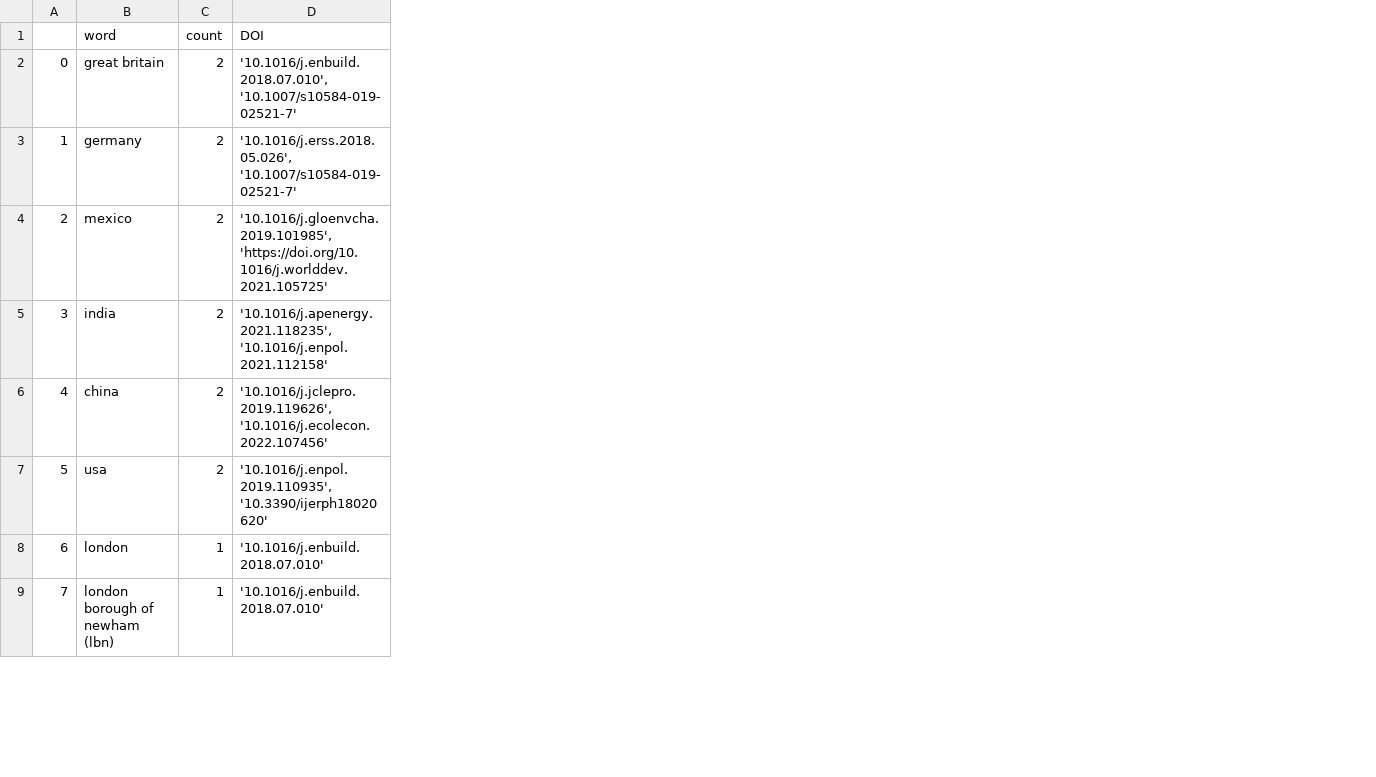
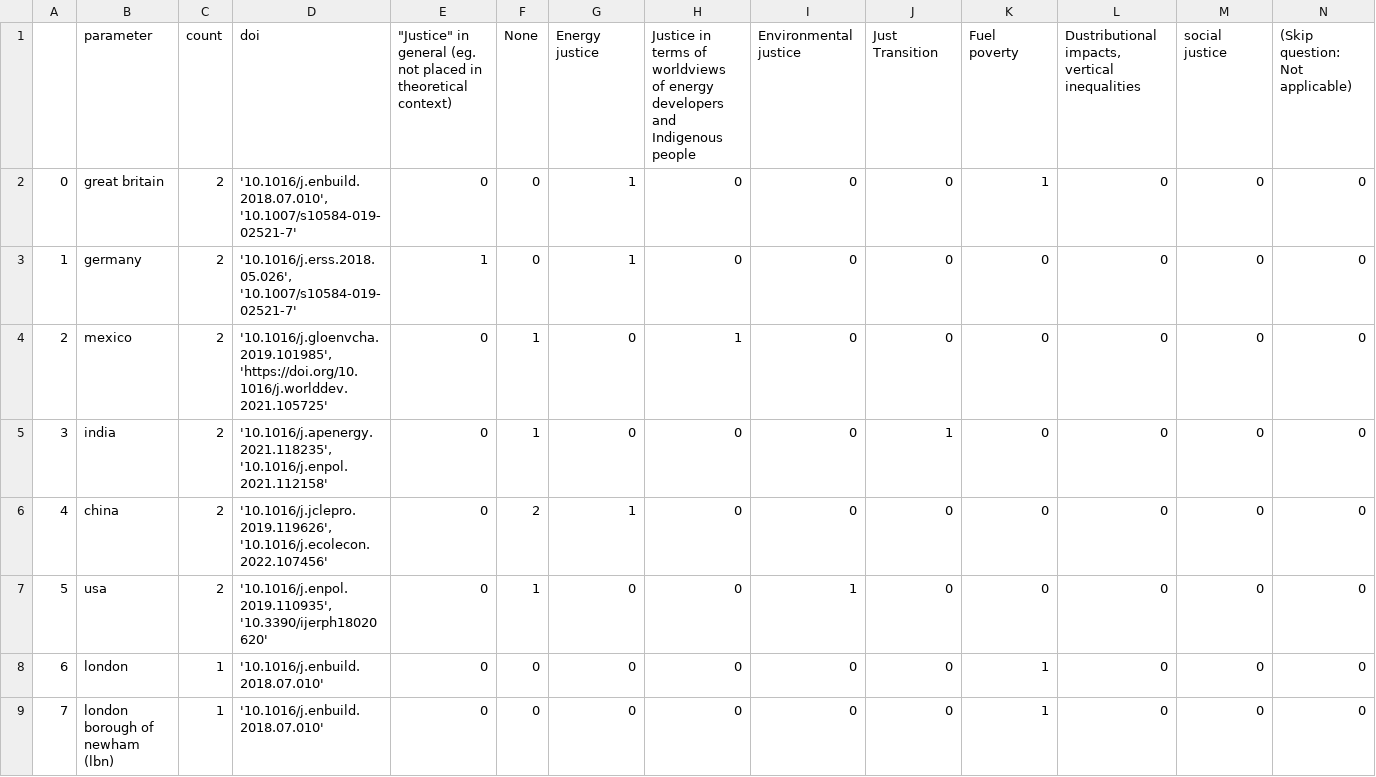
Before and after one commit to smartie2076/literature_review_justice_modelling, a CSV file: 2023-GoogleFormResults-Evaluation/6-Locations.csv, drawn as a sheet; only a part is shown; removed rows and columns are numbered as before the commit, all else as after; the diff names each change by its address in the sheet, - before the commit and + after, or states it on an @@ line.

```diff
--- a/2023-GoogleFormResults-Evaluation/6-Locations.csv
+++ b/2023-GoogleFormResults-Evaluation/6-Locations.csv
+column E, rows 2-9: 0 | 1 | 0 | 0 | 0 | 0 | 0 | 0
+column F, rows 2-9: 0 | 0 | 1 | 1 | 2 | 1 | 0 | 0
+column G, rows 2-9: 1 | 1 | 0 | 0 | 1 | 0 | 0 | 0
+column H, rows 2-9: 0 | 0 | 1 | 0 | 0 | 0 | 0 | 0
+column I, rows 2-9: 0 | 0 | 0 | 0 | 0 | 1 | 0 | 0
+column J, rows 2-9: 0 | 0 | 0 | 1 | 0 | 0 | 0 | 0
+column K, rows 2-9: 1 | 0 | 0 | 0 | 0 | 0 | 1 | 1
+column L, rows 2-9: all 0
+column M, rows 2-9: all 0
+column N, rows 2-9: all 0
-row 1:  | word | count | DOI
+row 1:  | parameter | count | doi | "Justice" in general (eg. not placed in theoretical context) | None | Energy justice | Justice in terms of worldviews of energy developers and Indigenous people | Environmental justice | Just Transition | Fuel poverty | Dustributional impacts, vertical inequalities | social justice | (Skip question: Not applicable)
```
Also changed, not shown: 2023-GoogleFormResults-Evaluation/15-Input-Factors-Not-Implemented.csv, 2023-GoogleFormResults-Evaluation/16-Output-Indicators-Suggested.csv, 6 other files.
